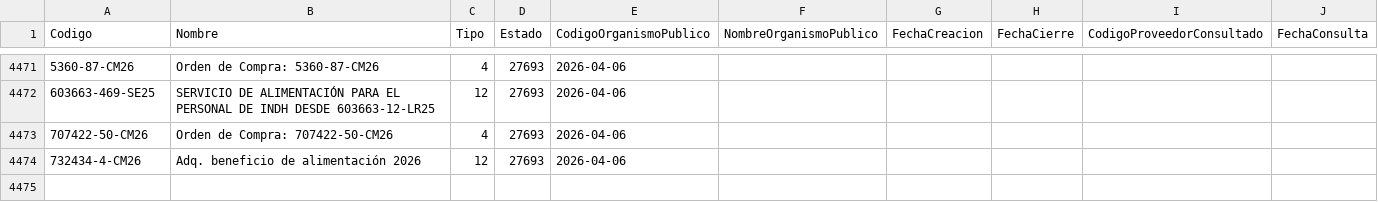
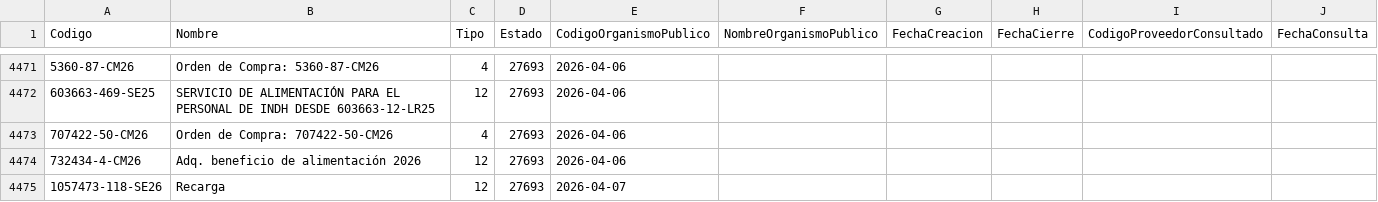
Before and after one commit to hurtadodaniel/mp, a CSV file: data/ordenes_listado.csv, drawn as a sheet; only a part is shown, gaps mark what is left out; the diff names each change by its address in the sheet, - before the commit and + after, or states it on an @@ line.

```diff
--- a/data/ordenes_listado.csv
+++ b/data/ordenes_listado.csv
+row 4475: 1057473-118-SE26 | Recarga | 12 | 27693 | 2026-04-07
```
Also changed, not shown: data/ordenes_detalle.csv, 1 other file.
